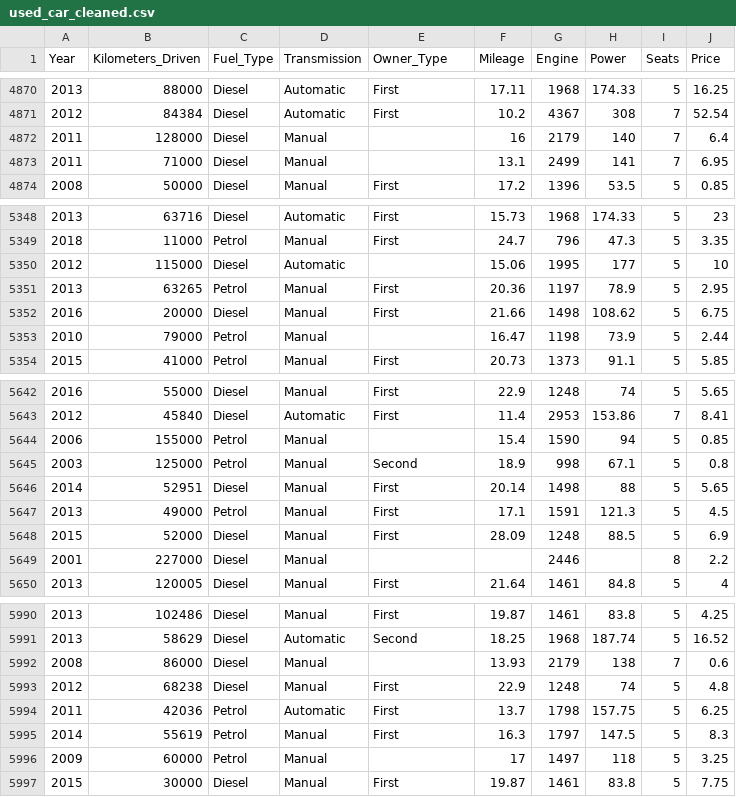
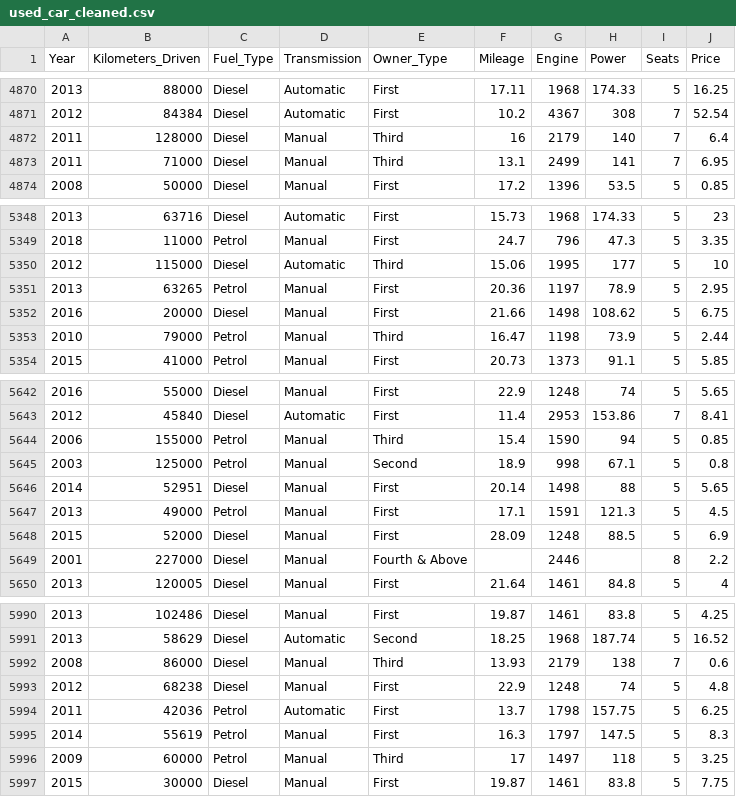
Before and after one commit to yijunz3/420-squad, a CSV file: used_car_cleaned.csv, drawn as a sheet; only a part is shown, gaps mark what is left out; the diff covers the shown part only.

```diff
--- a/used_car_cleaned.csv
+++ b/used_car_cleaned.csv
@@ -4871,4 +4871,4 @@ Year,Kilometers_Driven,Fuel_Type,Transmission,Owner_Type,Mileage,Engine,Power,Se
 2012,84384,Diesel,Automatic,First,10.2,4367,308,7,52.54
-2011,128000,Diesel,Manual,,16,2179,140,7,6.4
-2011,71000,Diesel,Manual,,13.1,2499,141,7,6.95
+2011,128000,Diesel,Manual,Third,16,2179,140,7,6.4
+2011,71000,Diesel,Manual,Third,13.1,2499,141,7,6.95
 2008,50000,Diesel,Manual,First,17.2,1396,53.5,5,0.85
@@ -5349,6 +5349,6 @@ Year,Kilometers_Driven,Fuel_Type,Transmission,Owner_Type,Mileage,Engine,Power,Se
 2018,11000,Petrol,Manual,First,24.7,796,47.3,5,3.35
-2012,115000,Diesel,Automatic,,15.06,1995,177,5,10
+2012,115000,Diesel,Automatic,Third,15.06,1995,177,5,10
 2013,63265,Petrol,Manual,First,20.36,1197,78.9,5,2.95
 2016,20000,Diesel,Manual,First,21.66,1498,108.62,5,6.75
-2010,79000,Petrol,Manual,,16.47,1198,73.9,5,2.44
+2010,79000,Petrol,Manual,Third,16.47,1198,73.9,5,2.44
 2015,41000,Petrol,Manual,First,20.73,1373,91.1,5,5.85
@@ -5643,3 +5643,3 @@ Year,Kilometers_Driven,Fuel_Type,Transmission,Owner_Type,Mileage,Engine,Power,Se
 2012,45840,Diesel,Automatic,First,11.4,2953,153.86,7,8.41
-2006,155000,Petrol,Manual,,15.4,1590,94,5,0.85
+2006,155000,Petrol,Manual,Third,15.4,1590,94,5,0.85
 2003,125000,Petrol,Manual,Second,18.9,998,67.1,5,0.8
@@ -5648,3 +5648,3 @@ Year,Kilometers_Driven,Fuel_Type,Transmission,Owner_Type,Mileage,Engine,Power,Se
 2015,52000,Diesel,Manual,First,28.09,1248,88.5,5,6.9
-2001,227000,Diesel,Manual,,,2446, ,8,2.2
+2001,227000,Diesel,Manual,Fourth & Above,,2446, ,8,2.2
 2013,120005,Diesel,Manual,First,21.64,1461,84.8,5,4
@@ -5991,3 +5991,3 @@ Year,Kilometers_Driven,Fuel_Type,Transmission,Owner_Type,Mileage,Engine,Power,Se
 2013,58629,Diesel,Automatic,Second,18.25,1968,187.74,5,16.52
-2008,86000,Diesel,Manual,,13.93,2179,138,7,0.6
+2008,86000,Diesel,Manual,Third,13.93,2179,138,7,0.6
 2012,68238,Diesel,Manual,First,22.9,1248,74,5,4.8
@@ -5995,3 +5995,3 @@ Year,Kilometers_Driven,Fuel_Type,Transmission,Owner_Type,Mileage,Engine,Power,Se
 2014,55619,Petrol,Manual,First,16.3,1797,147.5,5,8.3
-2009,60000,Petrol,Manual,,17,1497,118,5,3.25
+2009,60000,Petrol,Manual,Third,17,1497,118,5,3.25
 2015,30000,Diesel,Manual,First,19.87,1461,83.8,5,7.75
```
Also changed, not shown: 114 edited cells elsewhere in this file.
